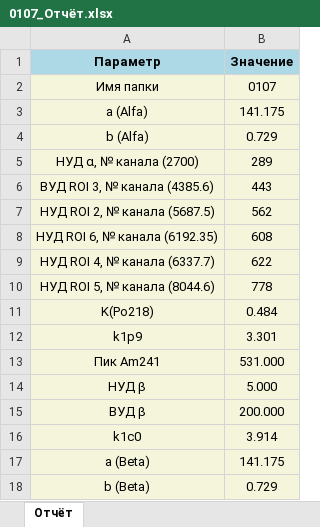
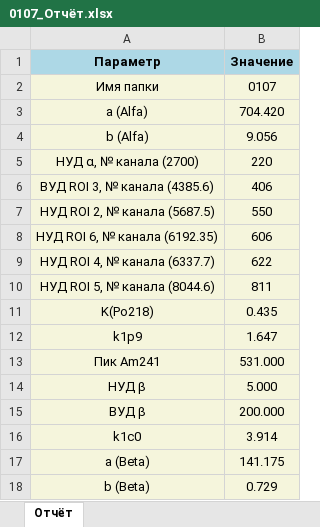
Before and after one commit to Mush9643/spectrometer-calibration-suite, an Excel workbook: Отчёты/0107_Отчёт.xlsx, sheet Отчёт, drawn as a sheet; values as stored, in another font and other column widths than the file's, no borders; the diff names each change by its address in the sheet, - before the commit and + after, or states it on an @@ line.

```diff
--- a/Отчёты/0107_Отчёт.xlsx (sheet Отчёт)
+++ b/Отчёты/0107_Отчёт.xlsx (sheet Отчёт)
-B3 (Значение): 141.175
+B3 (Значение): 704.420
-B4 (Значение): 0.729
+B4 (Значение): 9.056
-B5 (Значение): 289
+B5 (Значение): 220
-B6 (Значение): 443
+B6 (Значение): 406
-B7 (Значение): 562
+B7 (Значение): 550
-B8 (Значение): 608
+B8 (Значение): 606
-B10 (Значение): 778
+B10 (Значение): 811
-B11 (Значение): 0.484
+B11 (Значение): 0.435
-B12 (Значение): 3.301
+B12 (Значение): 1.647
```
Also changed, not shown: 4 other files.
